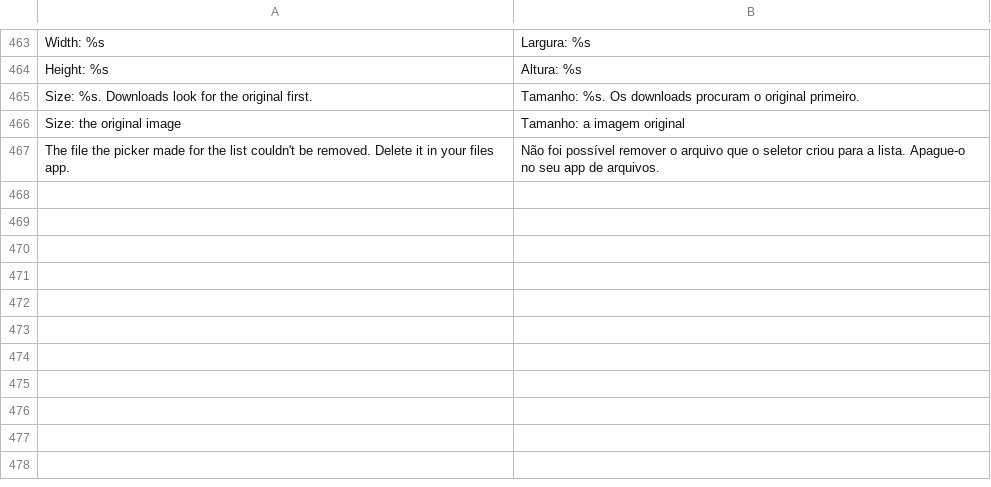
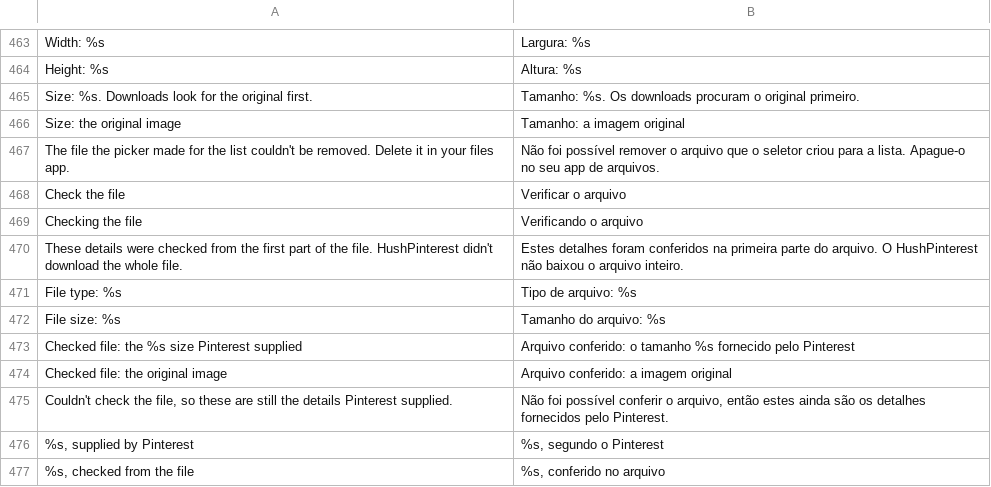
Before and after one commit to SA-SUJON/HushPinterest, a TSV file: extensions/shared/library/src/main/l10n/pt-rBR.tsv, drawn as a sheet; only a part is shown, gaps mark what is left out.

Commit message:
feat(downloads): check an image's real size and dimensions from Media details
Media details only repeated what Pinterest supplied. Those dimensions can
describe a display size rather than the file a download saves, and the
file's size was never known at all.

The dialog now offers Check the file for image pins. Only that tap sends a
request: one ranged GET for the first 64 KiB of the address a download would
pick (the original when the media host has one, else the largest supplied
size), through PinTransfer with no redirect, no cookie and a bounded read.
Width, height and type come from decoding the header bounds of those bytes.
The size comes from a 206's Content-Range total or a 200's Content-Length,
never from a 206's own length. Anything the answer can't vouch for fails
the check and leaves Pinterest's values in place with a one-line note.

Every value now says whether Pinterest supplied it, the file showed it, or
it's unknown. Checked results stay for 15 minutes for the last 32
addresses, so reopening the details shows them without asking again.

```diff
--- a/extensions/shared/library/src/main/l10n/pt-rBR.tsv
+++ b/extensions/shared/library/src/main/l10n/pt-rBR.tsv
@@ -467 +467,11 @@ Size: the original image	Tamanho: a imagem original
 The file the picker made for the list couldn't be removed. Delete it in your files app.	Não foi possível remover o arquivo que o seletor criou para a lista. Apague-o no seu app de arquivos.
+Check the file	Verificar o arquivo
+Checking the file	Verificando o arquivo
+These details were checked from the first part of the file. HushPinterest didn't download the whole file.	Estes detalhes foram conferidos na primeira parte do arquivo. O HushPinterest não baixou o arquivo inteiro.
+File type: %s	Tipo de arquivo: %s
+File size: %s	Tamanho do arquivo: %s
+Checked file: the %s size Pinterest supplied	Arquivo conferido: o tamanho %s fornecido pelo Pinterest
+Checked file: the original image	Arquivo conferido: a imagem original
+Couldn't check the file, so these are still the details Pinterest supplied.	Não foi possível conferir o arquivo, então estes ainda são os detalhes fornecidos pelo Pinterest.
+%s, supplied by Pinterest	%s, segundo o Pinterest
+%s, checked from the file	%s, conferido no arquivo
```
Also changed, not shown: extensions/shared/library/src/main/l10n/de.tsv, extensions/shared/library/src/main/l10n/es.tsv, 9 other files.
